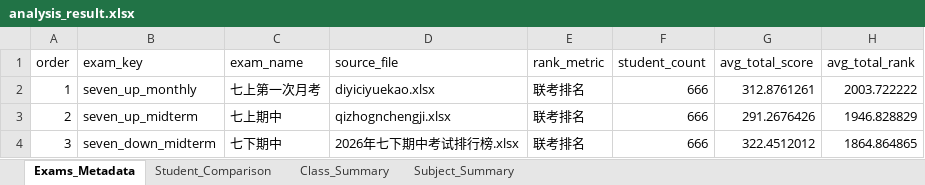
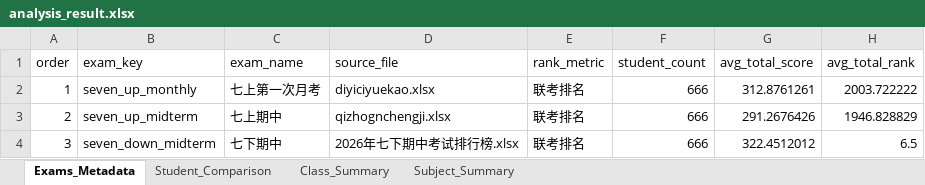
Before and after one commit to renzixinyue/Data-Analysis-Dashboard, an Excel workbook: analysis_result.xlsx, sheet Exams_Metadata, drawn as a sheet; values as stored, in another font and other column widths than the file's, no borders; the diff names each change by its address in the sheet, - before the commit and + after, or states it on an @@ line.

```diff
--- a/analysis_result.xlsx (sheet Exams_Metadata)
+++ b/analysis_result.xlsx (sheet Exams_Metadata)
-H4 (avg_total_rank): 1864.864865
+H4 (avg_total_rank): 6.5
```
Also changed, not shown: sheet Student_Comparison, sheet Class_Summary, 4 other files.
